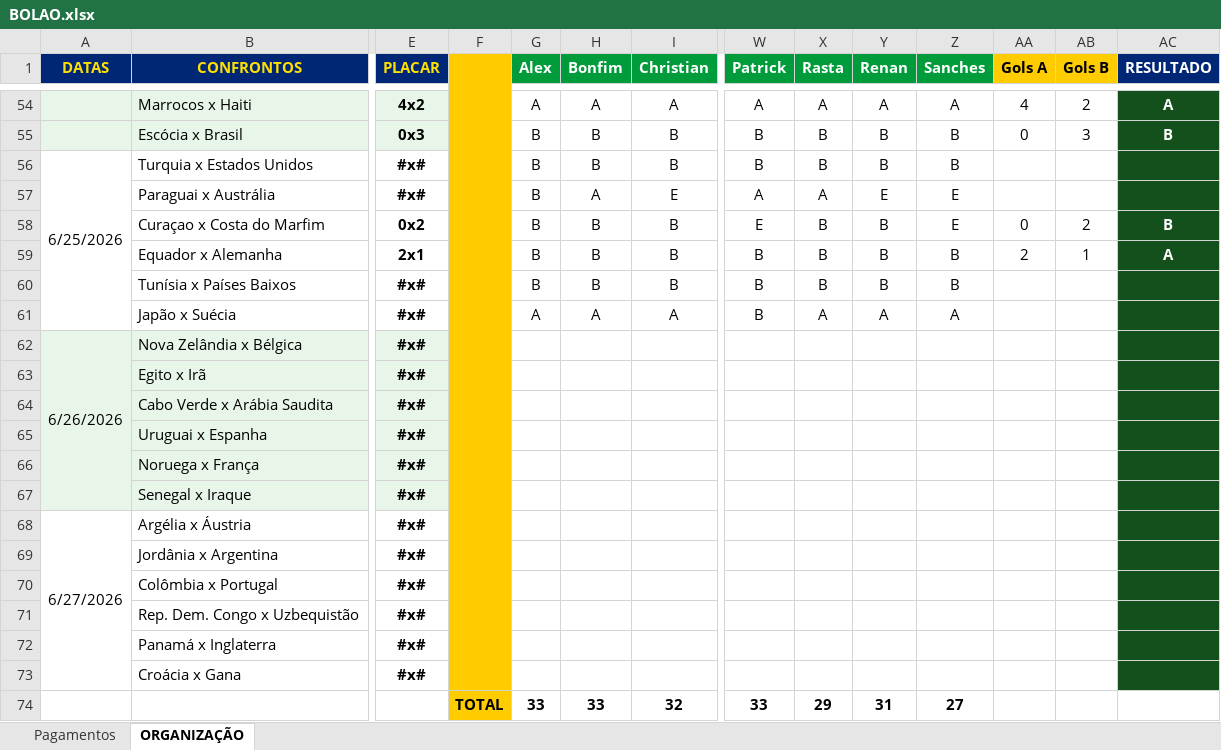
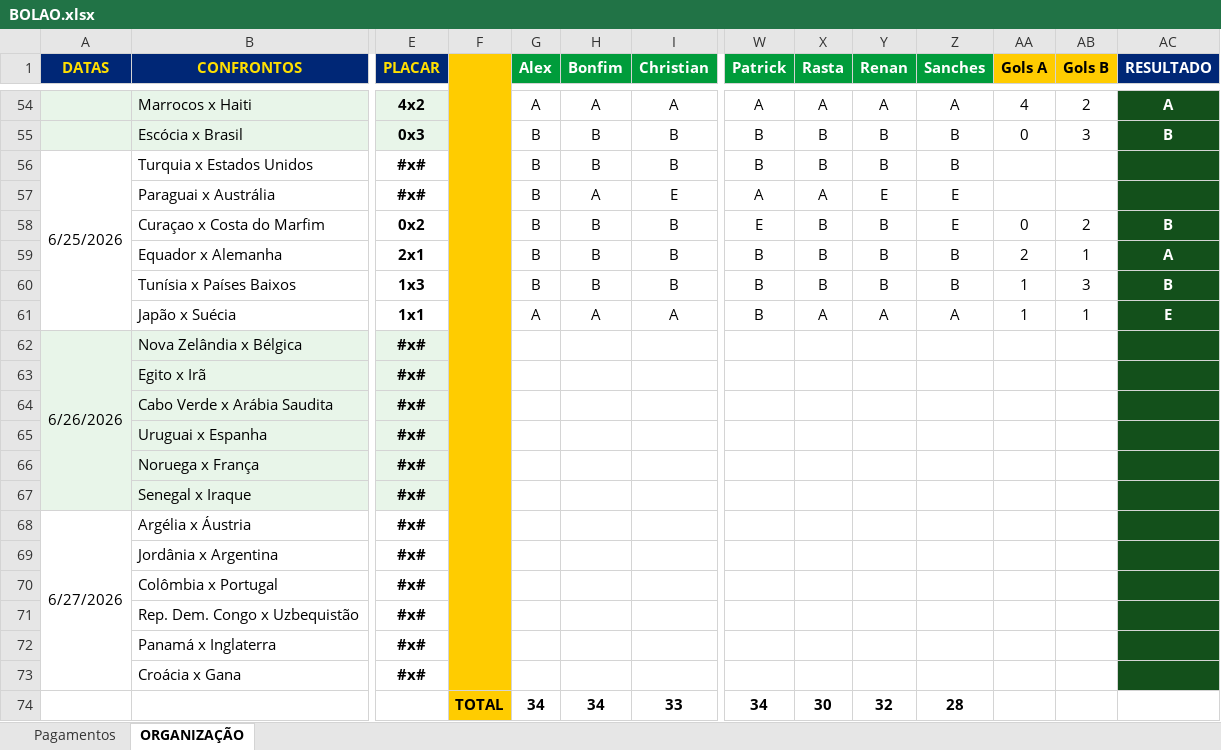
Before and after one commit to ChristianBranco/BolaoCopa, an Excel workbook: BOLAO.xlsx, sheet ORGANIZAÇÃO, drawn as a sheet; only a part is shown, gaps mark what is left out; values as stored, in another font and other column widths than the file's, no borders; conditional formats not drawn; removed rows and columns are numbered as before the commit, all else as after; rows hold the shown columns only; the diff names each change by its address in the sheet, - before the commit and + after, or states it on an @@ line.

Commit message:
Update BOLAO.xlsx

```diff
--- a/BOLAO.xlsx (sheet ORGANIZAÇÃO)
+++ b/BOLAO.xlsx (sheet ORGANIZAÇÃO)
-E60 (PLACAR): #x#
+E60 (PLACAR): 1x3
-AA60:AA61 (Gols A): (empty)
+AA60:AA61 (Gols A): 1
-AB60 (Gols B): (empty)
+AB60 (Gols B): 3
-AC60 (RESULTADO): (empty)
+AC60 (RESULTADO): B
-E61 (PLACAR): #x#
+E61 (PLACAR): 1x1
-AB61 (Gols B): (empty)
+AB61 (Gols B): 1
-AC61 (RESULTADO): (empty)
+AC61 (RESULTADO): E
-row 74:  |  |  | TOTAL | 33 | 33 | 32 | 33 | 29 | 31 | 27
+row 74:  |  |  | TOTAL | 34 | 34 | 33 | 34 | 30 | 32 | 28
```
